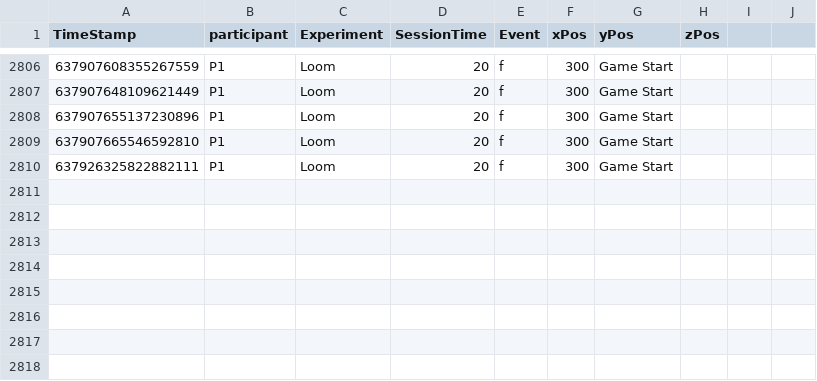
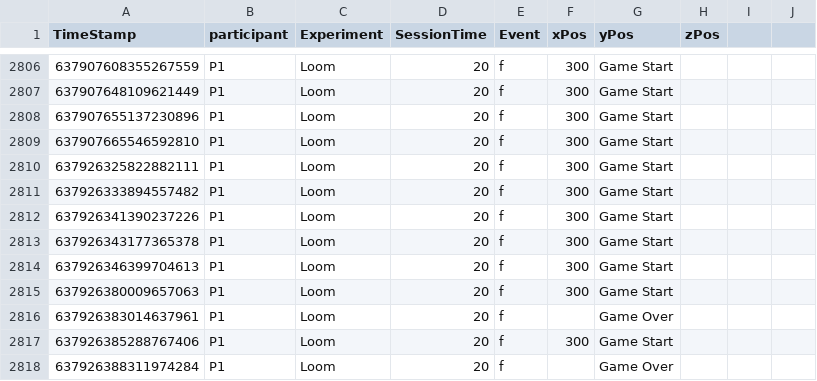
Before and after one commit to TLSimmons42/loom-master, a CSV file: Assets/Analytics/analytics.csv, drawn as a sheet; only a part is shown, gaps mark what is left out.

```diff
--- a/Assets/Analytics/analytics.csv
+++ b/Assets/Analytics/analytics.csv
@@ -2810 +2810,9 @@ TimeStamp,participant,Experiment,SessionTime,Event, xPos, yPos, zPos
 637926325822882111,P1,Loom,20,f,300,Game Start,,,
+637926333894557482,P1,Loom,20,f,300,Game Start,,,
+637926341390237226,P1,Loom,20,f,300,Game Start,,,
+637926343177365378,P1,Loom,20,f,300,Game Start,,,
+637926346399704613,P1,Loom,20,f,300,Game Start,,,
+637926380009657063,P1,Loom,20,f,300,Game Start,,,
+637926383014637961,P1,Loom,20,f,,Game Over,,,
+637926385288767406,P1,Loom,20,f,300,Game Start,,,
+637926388311974284,P1,Loom,20,f,,Game Over,,,
```
Also changed, not shown: 4 other files.
